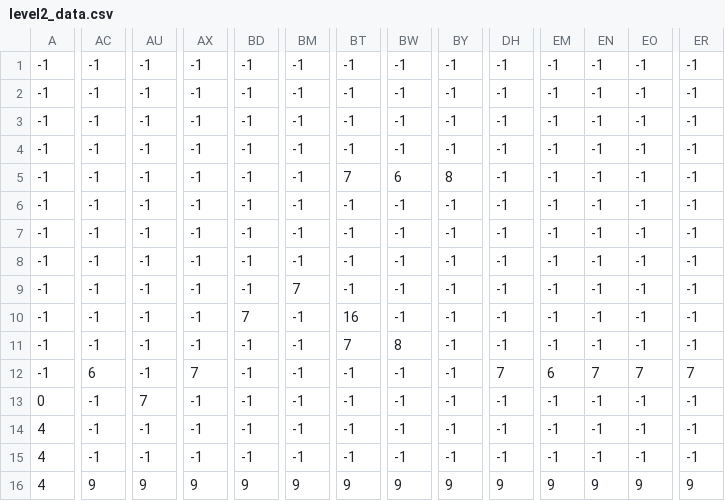
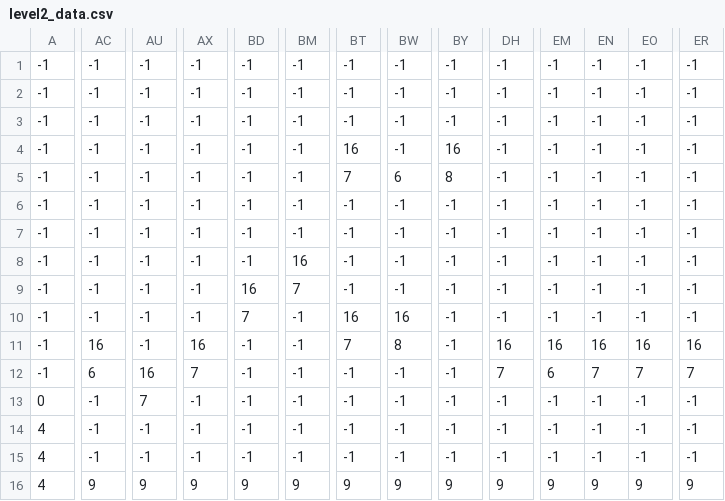
Before and after one commit to spacevoid2022/Game-Jam, a CSV file: phaser_game/public/Assets/level2_data.csv, drawn as a sheet; only a part is shown, gaps mark what is left out; the diff covers the shown part only; the diff names each change by its address in the sheet, - before the commit and + after, or states it on an @@ line.

```diff
--- a/phaser_game/public/Assets/level2_data.csv
+++ b/phaser_game/public/Assets/level2_data.csv
-BT4: -1
+BT4: 16
-BY4: -1
+BY4: 16
-BM8: -1
+BM8: 16
-BD9: -1
+BD9: 16
-BW10: -1
+BW10: 16
-AC11: -1
+AC11: 16
-AX11: -1
+AX11: 16
-DH11: -1
+DH11: 16
-EM11: -1
+EM11: 16
-EN11: -1
+EN11: 16
-EO11: -1
+EO11: 16
-ER11: -1
+ER11: 16
-AU12: -1
+AU12: 16
```
Also changed, not shown: 10 edited cells elsewhere in this file, phaser_game/public/Assets/level1_data.csv, phaser_game/public/Assets/level3_data.csv, 2 other files.
